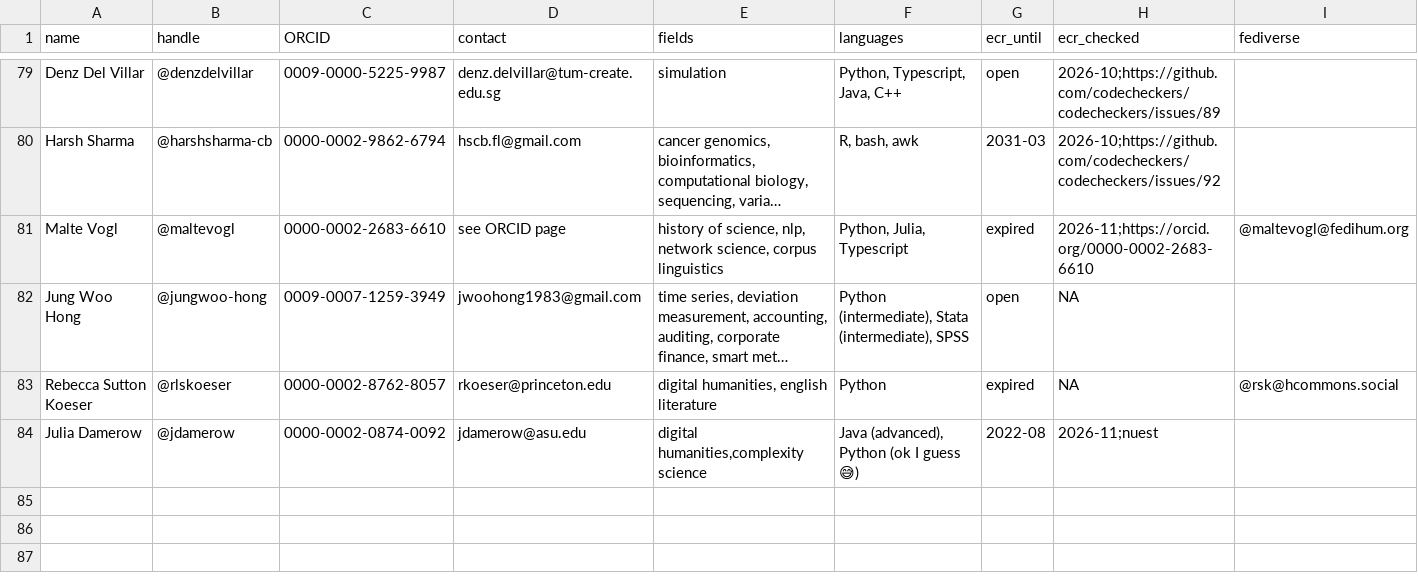
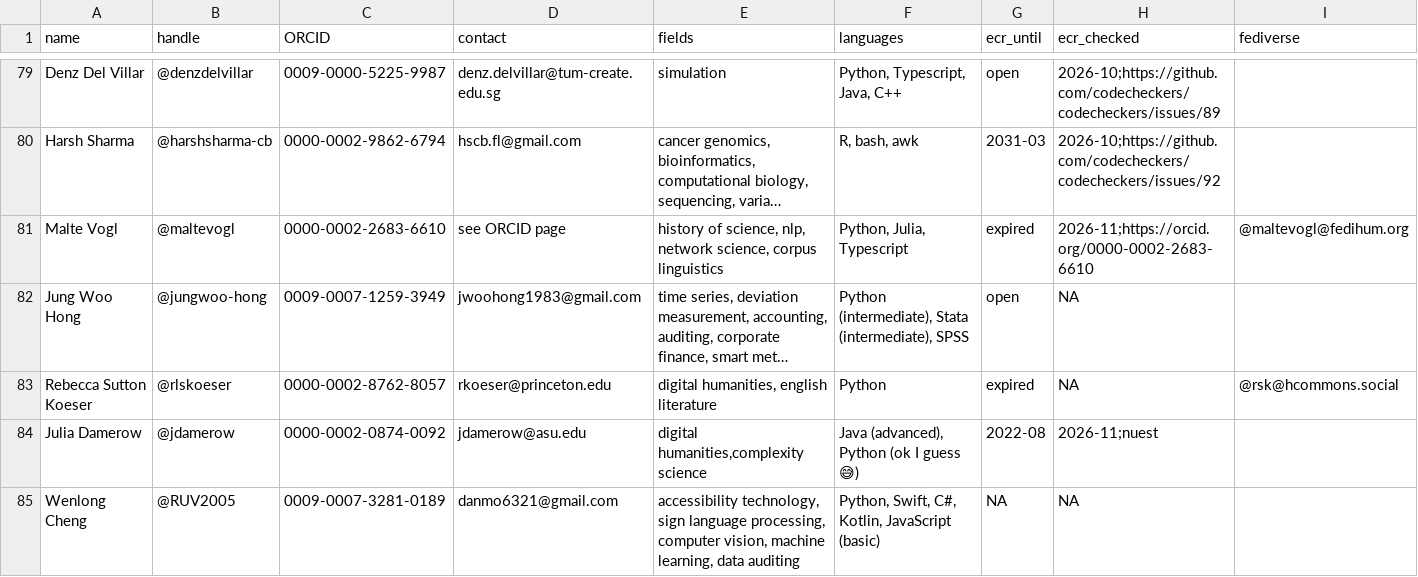
Before and after one commit to codecheckers/codecheckers, a CSV file: codecheckers.csv, drawn as a sheet; only a part is shown, gaps mark what is left out; long unchanged cells end in …; the diff names each change by its address in the sheet, - before the commit and + after, or states it on an @@ line.

Commit message:
add RUV2005 to codecheckers.csv, registered in #103

```diff
--- a/codecheckers.csv
+++ b/codecheckers.csv
+row 85: Wenlong Cheng | @RUV2005 | 0009-0007-3281-0189 | danmo6321@gmail.com | accessibility technology, sign language processing, computer vision, machine learning, data auditing | Python, Swift, C#, Kotlin, JavaScript (basic) | NA | NA
```
